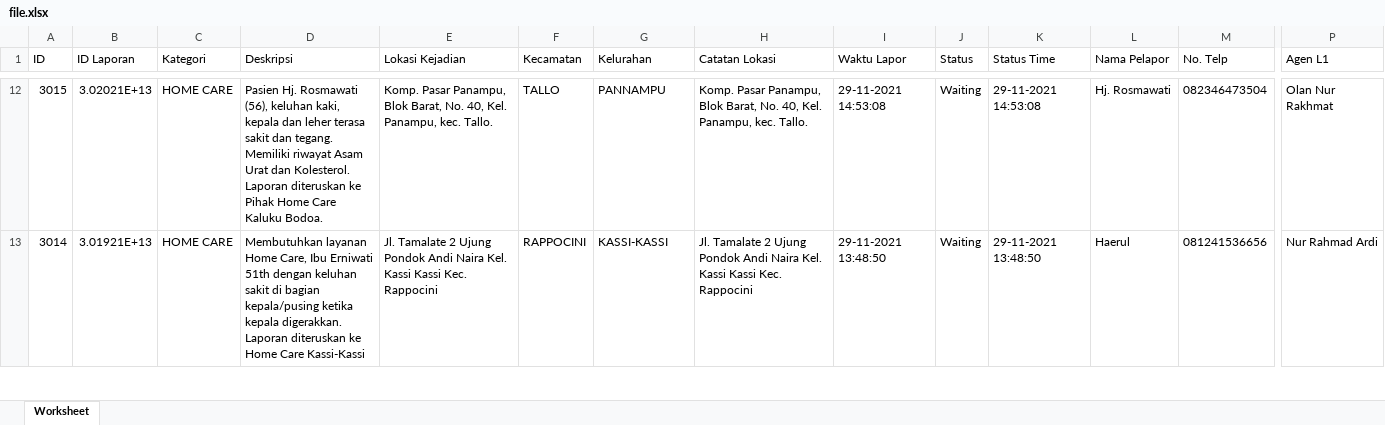
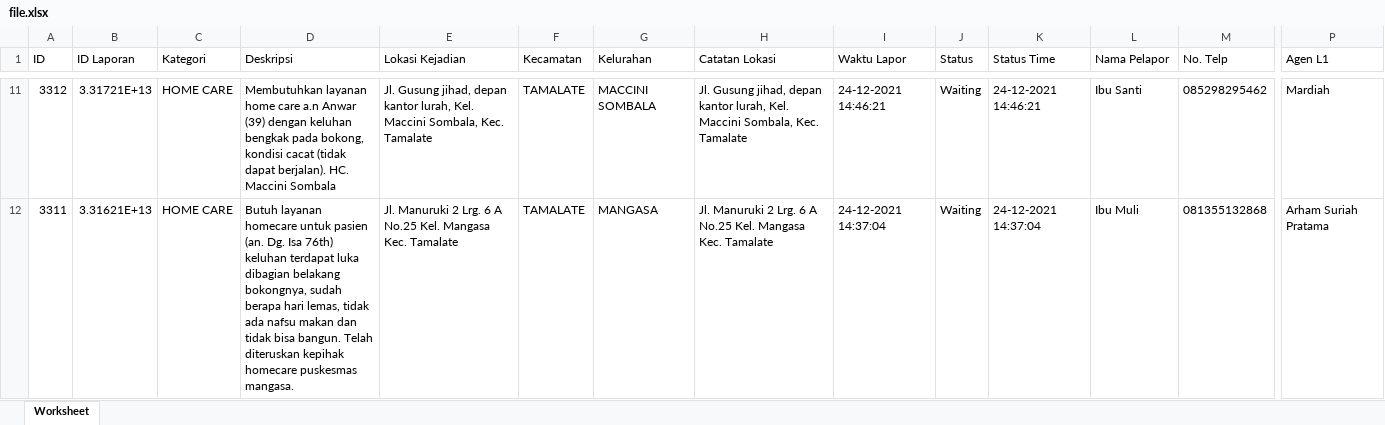
Before and after one commit to Dinel13/makassar112, an Excel workbook: upload/file.xlsx, sheet Worksheet, drawn as a sheet; only a part is shown, gaps mark what is left out; values as stored, in another font and other column widths than the file's, no borders; addresses are those after the commit; the diff covers the shown part only; the diff names each change by its address in the sheet, - before the commit and + after, or states it on an @@ line.

```diff
--- a/upload/file.xlsx (sheet Worksheet)
+++ b/upload/file.xlsx (sheet Worksheet)
-A11 (ID): 3015
+A11 (ID): 3312
-B11 (ID Laporan): 3.02021E+13
+B11 (ID Laporan): 3.31721E+13
-D11 (Deskripsi): Pasien Hj. Rosmawati (56), keluhan kaki, kepala dan leher terasa sakit dan tegang. Memiliki riwayat Asam Urat dan Kolesterol. Laporan diteruskan ke Pihak Home Care Kaluku Bodoa.
+D11 (Deskripsi): Membutuhkan layanan home care a.n Anwar (39) dengan keluhan bengkak pada bokong, kondisi cacat (tidak dapat berjalan). HC. Maccini Sombala
-E11 (Lokasi Kejadian): Komp. Pasar Panampu, Blok Barat, No. 40, Kel. Panampu, kec. Tallo.
+E11 (Lokasi Kejadian): Jl. Gusung jihad, depan kantor lurah, Kel. Maccini Sombala, Kec. Tamalate
-F11 (Kecamatan): TALLO
+F11 (Kecamatan): TAMALATE
-G11 (Kelurahan): PANNAMPU
+G11 (Kelurahan): MACCINI SOMBALA
-H11 (Catatan Lokasi): Komp. Pasar Panampu, Blok Barat, No. 40, Kel. Panampu, kec. Tallo.
+H11 (Catatan Lokasi): Jl. Gusung jihad, depan kantor lurah, Kel. Maccini Sombala, Kec. Tamalate
-I11 (Waktu Lapor): 29-11-2021 14:53:08
+I11 (Waktu Lapor): 24-12-2021 14:46:21
-K11 (Status Time): 29-11-2021 14:53:08
+K11 (Status Time): 24-12-2021 14:46:21
-L11 (Nama Pelapor): Hj. Rosmawati
+L11 (Nama Pelapor): Ibu Santi
-M11 (No. Telp): 082346473504
+M11 (No. Telp): 085298295462
-P11 (Agen L1): Olan Nur Rakhmat
+P11 (Agen L1): Mardiah
-A12 (ID): 3014
+A12 (ID): 3311
-B12 (ID Laporan): 3.01921E+13
+B12 (ID Laporan): 3.31621E+13
-D12 (Deskripsi): Membutuhkan layanan Home Care, Ibu Erniwati 51th dengan keluhan sakit di bagian kepala/pusing ketika kepala digerakkan. Laporan diteruskan ke Home Care Kassi-Kassi
+D12 (Deskripsi): Butuh layanan homecare untuk pasien (an. Dg. Isa 76th) keluhan terdapat luka dibagian belakang bokongnya, sudah berapa hari lemas, tidak ada nafsu makan dan tidak bisa bangun. Telah diteruskan kepihak homecare puskesmas mangasa.
-E12 (Lokasi Kejadian): Jl. Tamalate 2 Ujung Pondok Andi Naira Kel. Kassi Kassi Kec. Rappocini
+E12 (Lokasi Kejadian): Jl. Manuruki 2 Lrg. 6 A No.25 Kel. Mangasa Kec. Tamalate
-F12 (Kecamatan): RAPPOCINI
+F12 (Kecamatan): TAMALATE
-G12 (Kelurahan): KASSI-KASSI
+G12 (Kelurahan): MANGASA
-H12 (Catatan Lokasi): Jl. Tamalate 2 Ujung Pondok Andi Naira Kel. Kassi Kassi Kec. Rappocini
+H12 (Catatan Lokasi): Jl. Manuruki 2 Lrg. 6 A No.25 Kel. Mangasa Kec. Tamalate
-I12 (Waktu Lapor): 29-11-2021 13:48:50
+I12 (Waktu Lapor): 24-12-2021 14:37:04
-K12 (Status Time): 29-11-2021 13:48:50
+K12 (Status Time): 24-12-2021 14:37:04
-L12 (Nama Pelapor): Haerul
+L12 (Nama Pelapor): Ibu Muli
-M12 (No. Telp): 081241536656
+M12 (No. Telp): 081355132868
-P12 (Agen L1): Nur Rahmad Ardi
+P12 (Agen L1): Arham Suriah Pratama
```
Also changed, not shown: 5 added rows, 4 removed rows and 109 edited cells elsewhere in this sheet, 4 other files.
